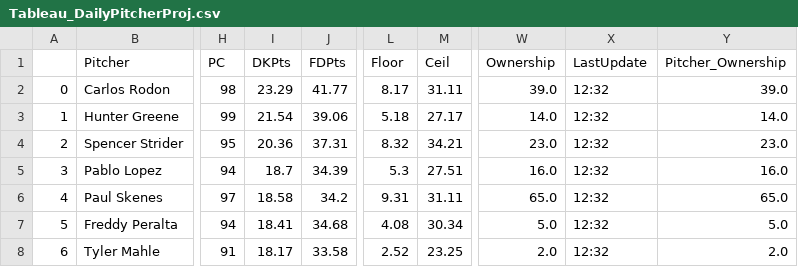
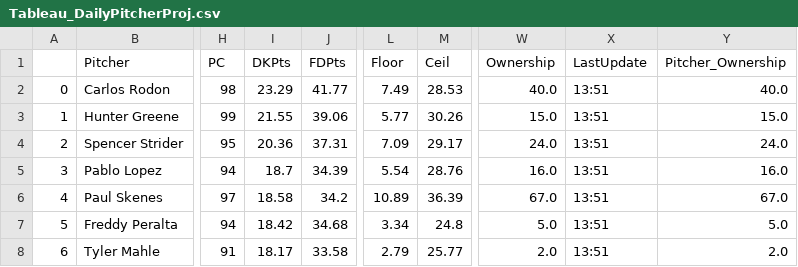
Before and after one commit to JonPGH/slateProj, a CSV file: Data/Tableau_DailyPitcherProj.csv, drawn as a sheet; only a part is shown, gaps mark what is left out; the diff covers the shown part only; the diff names each change by its address in the sheet, - before the commit and + after, or states it on an @@ line.

```diff
--- a/Data/Tableau_DailyPitcherProj.csv
+++ b/Data/Tableau_DailyPitcherProj.csv
-L2 (Floor): 8.17
+L2 (Floor): 7.49
-M2 (Ceil): 31.11
+M2 (Ceil): 28.53
-W2 (Ownership): 39.0
+W2 (Ownership): 40.0
-X2:X8 (LastUpdate): 12:32
+X2:X8 (LastUpdate): 13:51
-Y2 (Pitcher_Ownership): 39.0
+Y2 (Pitcher_Ownership): 40.0
-I3 (DKPts): 21.54
+I3 (DKPts): 21.55
-L3 (Floor): 5.18
+L3 (Floor): 5.77
-M3 (Ceil): 27.17
+M3 (Ceil): 30.26
-W3 (Ownership): 14.0
+W3 (Ownership): 15.0
-Y3 (Pitcher_Ownership): 14.0
+Y3 (Pitcher_Ownership): 15.0
-L4 (Floor): 8.32
+L4 (Floor): 7.09
-M4 (Ceil): 34.21
+M4 (Ceil): 29.17
-W4 (Ownership): 23.0
+W4 (Ownership): 24.0
-Y4 (Pitcher_Ownership): 23.0
+Y4 (Pitcher_Ownership): 24.0
-L5 (Floor): 5.3
+L5 (Floor): 5.54
-M5 (Ceil): 27.51
+M5 (Ceil): 28.76
-L6 (Floor): 9.31
+L6 (Floor): 10.89
-M6 (Ceil): 31.11
+M6 (Ceil): 36.39
-W6 (Ownership): 65.0
+W6 (Ownership): 67.0
-Y6 (Pitcher_Ownership): 65.0
+Y6 (Pitcher_Ownership): 67.0
-I7 (DKPts): 18.41
+I7 (DKPts): 18.42
-L7 (Floor): 4.08
+L7 (Floor): 3.34
-M7 (Ceil): 30.34
+M7 (Ceil): 24.8
-L8 (Floor): 2.52
+L8 (Floor): 2.79
-M8 (Ceil): 23.25
+M8 (Ceil): 25.77
```
Also changed, not shown: 81 edited cells elsewhere in this file, Data/Tableau_DailyHitterProj.csv, Data/gameinfo.csv, 4 other files.
